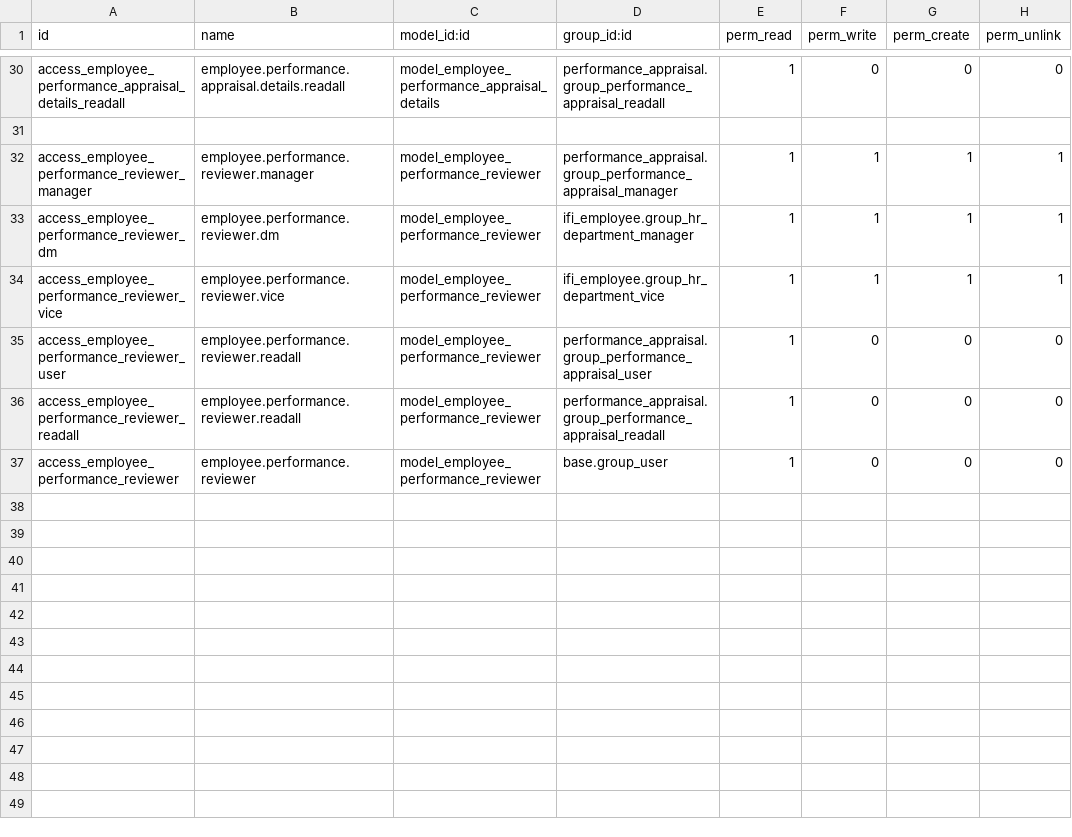
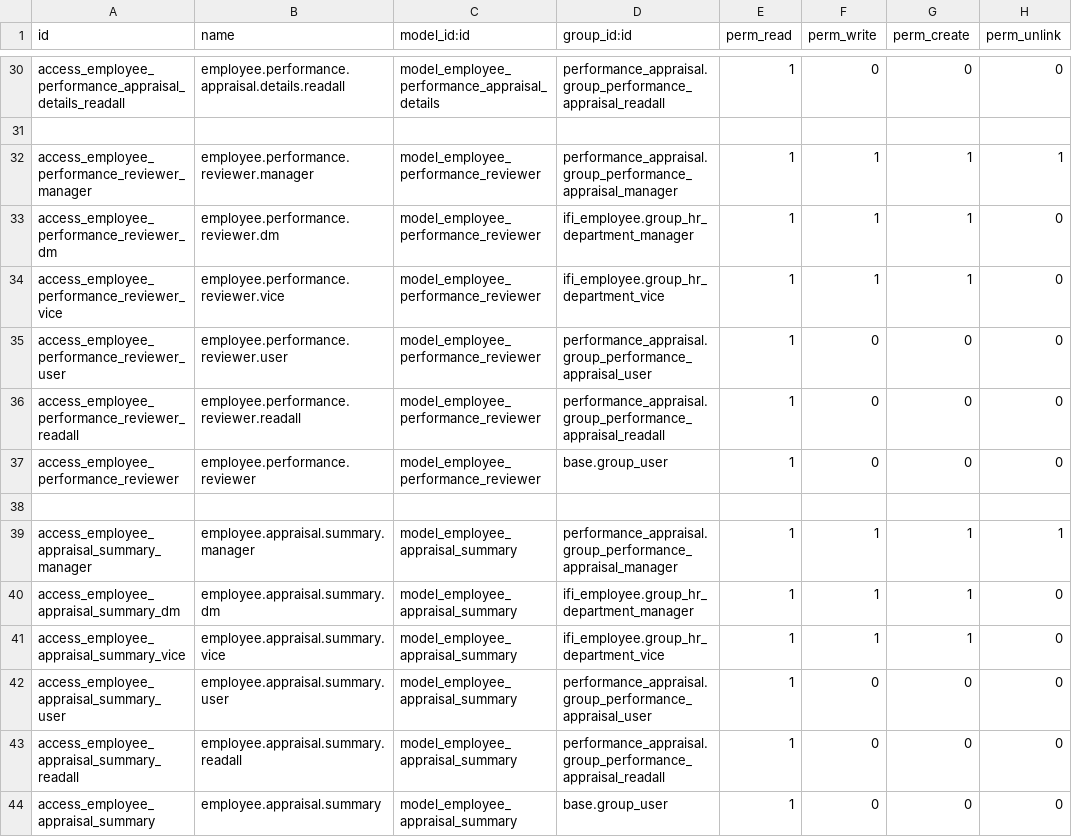
Before and after one commit to kenji-autotest/team_mng, a CSV file: performance_appraisal/security/ir.model.access.csv, drawn as a sheet; only a part is shown, gaps mark what is left out.

```diff
--- a/performance_appraisal/security/ir.model.access.csv
+++ b/performance_appraisal/security/ir.model.access.csv
@@ -32,6 +32,13 @@ access_employee_performance_appraisal_details_readall,employee.performance.appra
 access_employee_performance_reviewer_manager,employee.performance.reviewer.manager,model_employee_performance_reviewer,performance_appraisal.group_performance_appraisal_manager,1,1,1,1
-access_employee_performance_reviewer_dm,employee.performance.reviewer.dm,model_employee_performance_reviewer,ifi_employee.group_hr_department_manager,1,1,1,1
-access_employee_performance_reviewer_vice,employee.performance.reviewer.vice,model_employee_performance_reviewer,ifi_employee.group_hr_department_vice,1,1,1,1
-access_employee_performance_reviewer_user,employee.performance.reviewer.readall,model_employee_performance_reviewer,performance_appraisal.group_performance_appraisal_user,1,0,0,0
+access_employee_performance_reviewer_dm,employee.performance.reviewer.dm,model_employee_performance_reviewer,ifi_employee.group_hr_department_manager,1,1,1,0
+access_employee_performance_reviewer_vice,employee.performance.reviewer.vice,model_employee_performance_reviewer,ifi_employee.group_hr_department_vice,1,1,1,0
+access_employee_performance_reviewer_user,employee.performance.reviewer.user,model_employee_performance_reviewer,performance_appraisal.group_performance_appraisal_user,1,0,0,0
 access_employee_performance_reviewer_readall,employee.performance.reviewer.readall,model_employee_performance_reviewer,performance_appraisal.group_performance_appraisal_readall,1,0,0,0
 access_employee_performance_reviewer,employee.performance.reviewer,model_employee_performance_reviewer,base.group_user,1,0,0,0
+
+access_employee_appraisal_summary_manager,employee.appraisal.summary.manager,model_employee_appraisal_summary,performance_appraisal.group_performance_appraisal_manager,1,1,1,1
+access_employee_appraisal_summary_dm,employee.appraisal.summary.dm,model_employee_appraisal_summary,ifi_employee.group_hr_department_manager,1,1,1,0
+access_employee_appraisal_summary_vice,employee.appraisal.summary.vice,model_employee_appraisal_summary,ifi_employee.group_hr_department_vice,1,1,1,0
+access_employee_appraisal_summary_user,employee.appraisal.summary.user,model_employee_appraisal_summary,performance_appraisal.group_performance_appraisal_user,1,0,0,0
+access_employee_appraisal_summary_readall,employee.appraisal.summary.readall,model_employee_appraisal_summary,performance_appraisal.group_performance_appraisal_readall,1,0,0,0
+access_employee_appraisal_summary,employee.appraisal.summary,model_employee_appraisal_summary,base.group_user,1,0,0,0
```
Also changed, not shown: 9 other files.
